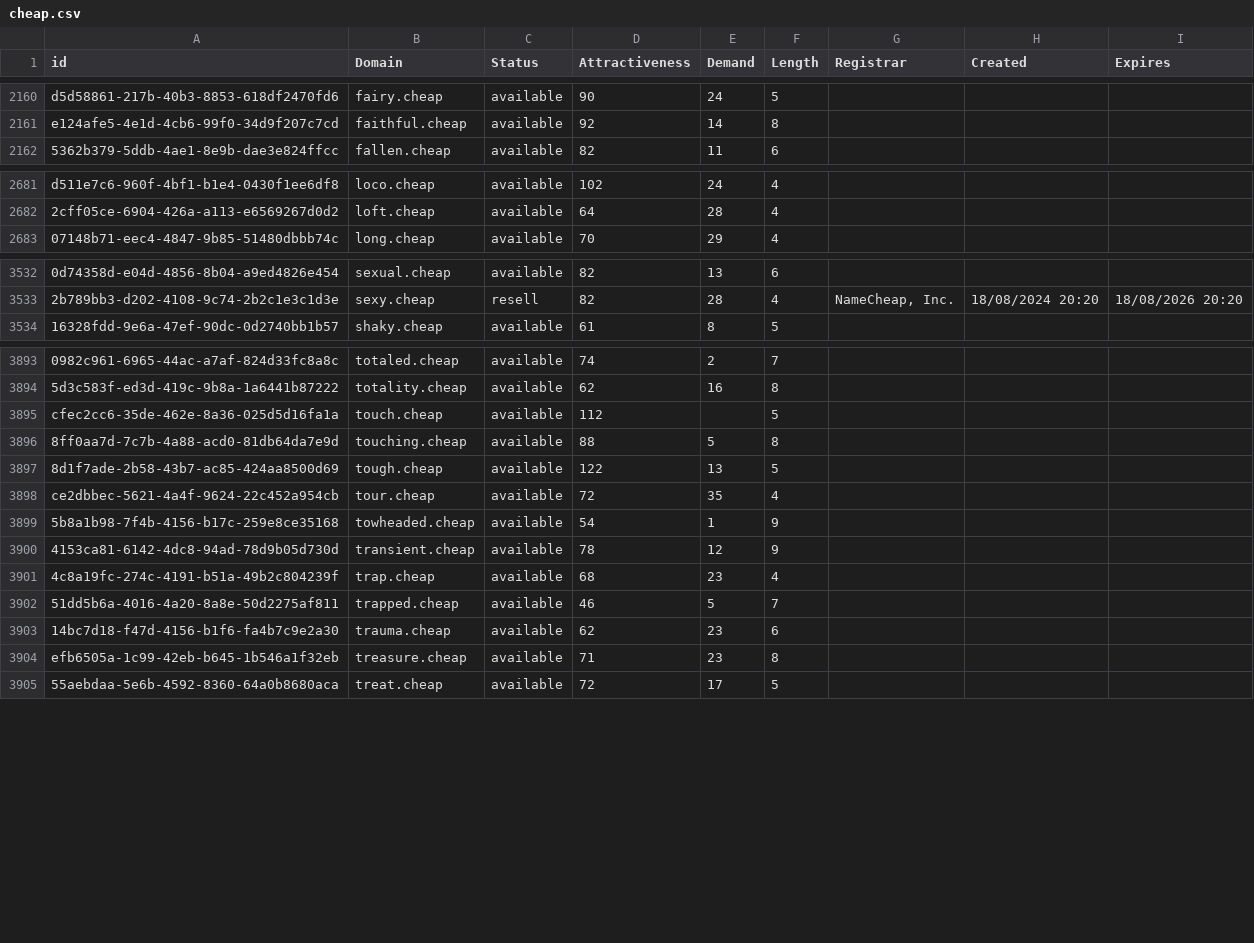
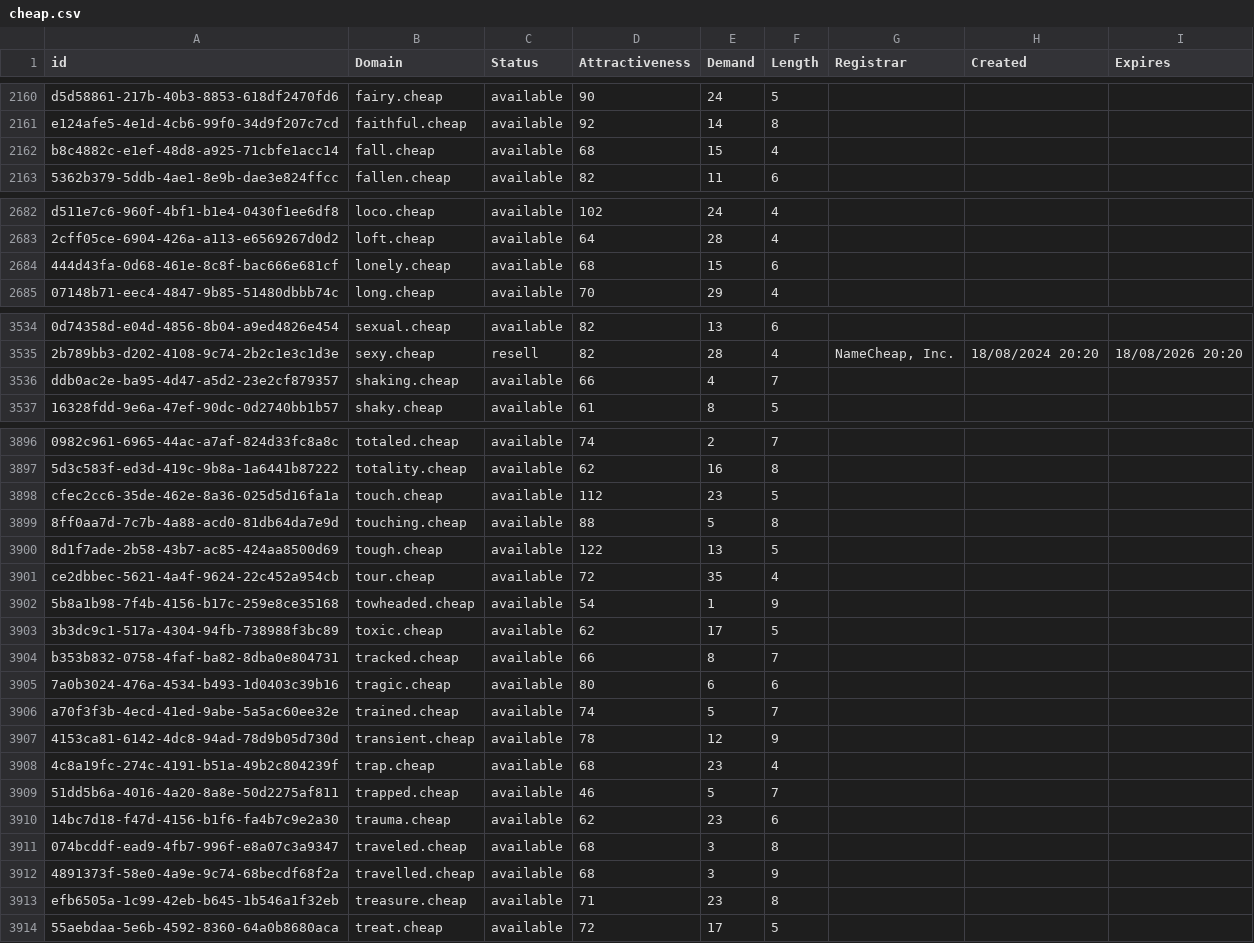
Before and after one commit to UniqueDomains/cheap-oneword-domains, a CSV file: cheap.csv, drawn as a sheet; only a part is shown, gaps mark what is left out; addresses are those after the commit; the diff covers the shown part only; the diff names each change by its address in the sheet, - before the commit and + after, or states it on an @@ line.

Commit message:
Domains update

```diff
--- a/cheap.csv
+++ b/cheap.csv
+row 2162: b8c4882c-e1ef-48d8-a925-71cbfe1acc14 | fall.cheap | available | 68 | 15 | 4
+row 2684: 444d43fa-0d68-461e-8c8f-bac666e681cf | lonely.cheap | available | 68 | 15 | 6
+row 3536: ddb0ac2e-ba95-4d47-a5d2-23e2cf879357 | shaking.cheap | available | 66 | 4 | 7
-E3898 (Demand): (empty)
+E3898 (Demand): 23
+row 3903: 3b3dc9c1-517a-4304-94fb-738988f3bc89 | toxic.cheap | available | 62 | 17 | 5
+row 3904: b353b832-0758-4faf-ba82-8dba0e804731 | tracked.cheap | available | 66 | 8 | 7
+row 3905: 7a0b3024-476a-4534-b493-1d0403c39b16 | tragic.cheap | available | 80 | 6 | 6
+row 3906: a70f3f3b-4ecd-41ed-9abe-5a5ac60ee32e | trained.cheap | available | 74 | 5 | 7
+row 3911: 074bcddf-ead9-4fb7-996f-e8a07c3a9347 | traveled.cheap | available | 68 | 3 | 8
+row 3912: 4891373f-58e0-4a9e-9c74-68becdf68f2a | travelled.cheap | available | 68 | 3 | 9
```
Also changed, not shown: 9 added rows and 35 edited cells elsewhere in this file, 2 other files.
